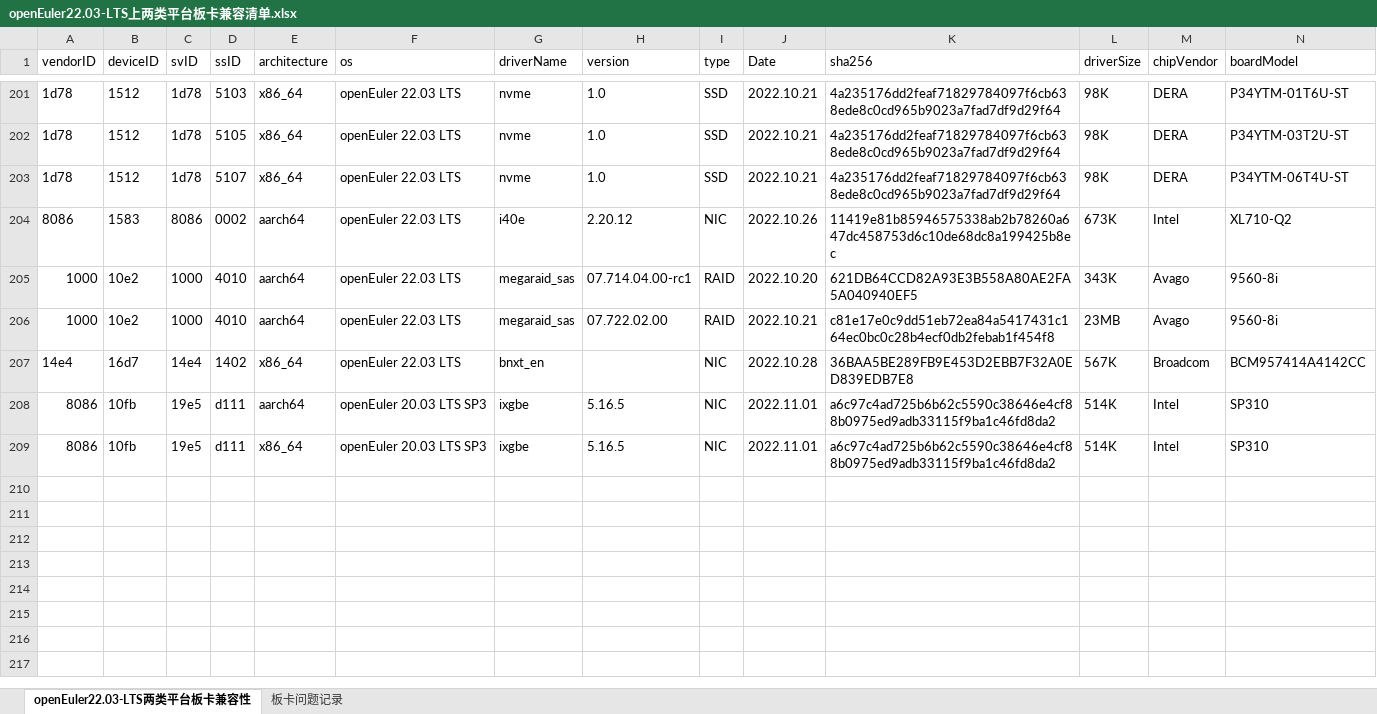
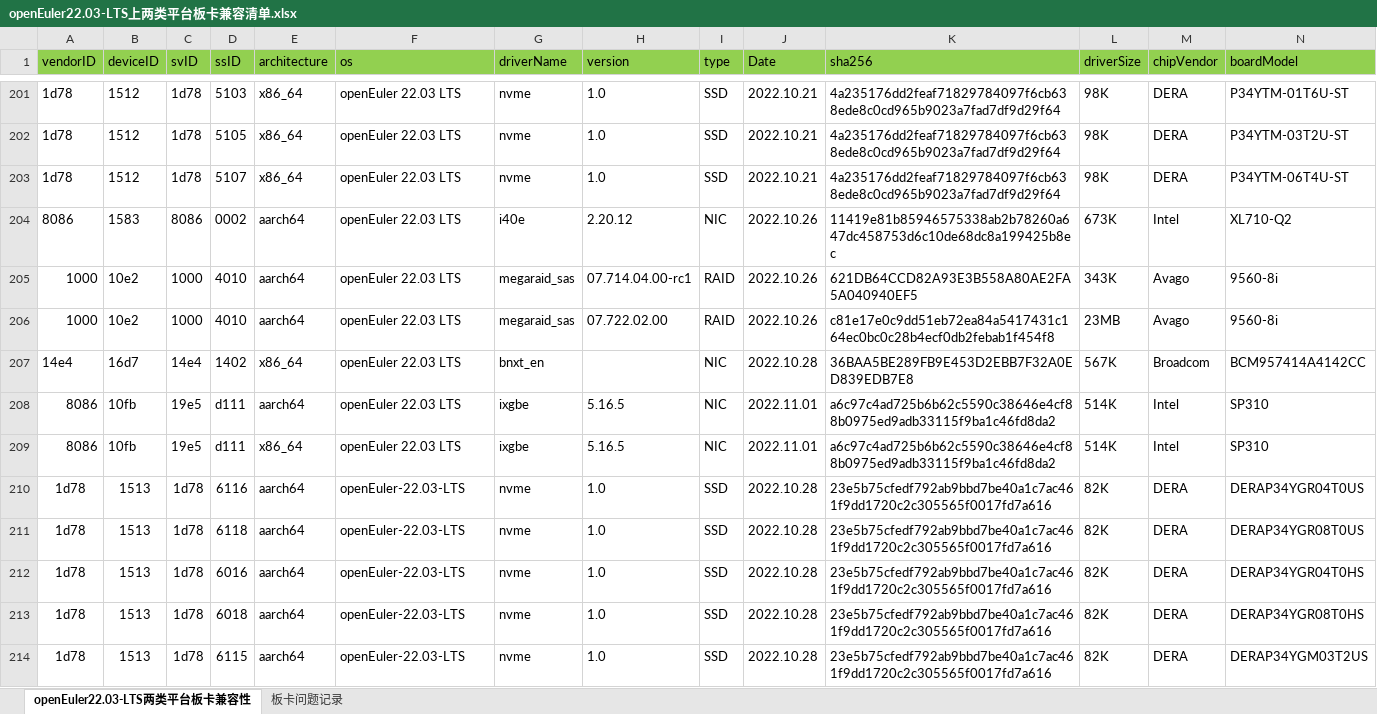
Before and after one commit to tttomorrow/euler-portal, an Excel workbook: data/compatibility/openEuler22.03-LTS上两类平台板卡兼容清单.xlsx, sheet openEuler22.03-LTS两类平台板卡兼容性, drawn as a sheet; only a part is shown, gaps mark what is left out; values as stored, in another font and other column widths than the file's, no borders; rows hold the shown columns only; the diff covers the shown part only; the diff names each change by its address in the sheet, - before the commit and + after, or states it on an @@ line.

Commit message:
Add 36 DERA inheritance conclusions

```diff
--- a/data/compatibility/openEuler22.03-LTS上两类平台板卡兼容清单.xlsx (sheet openEuler22.03-LTS两类平台板卡兼容性)
+++ b/data/compatibility/openEuler22.03-LTS上两类平台板卡兼容清单.xlsx (sheet openEuler22.03-LTS两类平台板卡兼容性)
-A1:N1 fill: none
+A1:N1 fill: #92D050
-J205 (Date): 2022.10.20
+J205 (Date): 2022.10.26
-J206 (Date): 2022.10.21
+J206 (Date): 2022.10.26
-F208:F209 (os): openEuler 20.03 LTS SP3
+F208:F209 (os): openEuler 22.03 LTS
+row 210: 1d78 | 1513 | 1d78 | 6116 | aarch64 | openEuler-22.03-LTS | nvme | 1.0 | SSD | 2022.10.28 | 23e5b75cfedf792ab9bbd7be40a1c7ac461f9dd1720c2c305565f0017fd7a616 | 82K | DERA | DERAP34YGR04T0US
+row 211: 1d78 | 1513 | 1d78 | 6118 | aarch64 | openEuler-22.03-LTS | nvme | 1.0 | SSD | 2022.10.28 | 23e5b75cfedf792ab9bbd7be40a1c7ac461f9dd1720c2c305565f0017fd7a616 | 82K | DERA | DERAP34YGR08T0US
+row 212: 1d78 | 1513 | 1d78 | 6016 | aarch64 | openEuler-22.03-LTS | nvme | 1.0 | SSD | 2022.10.28 | 23e5b75cfedf792ab9bbd7be40a1c7ac461f9dd1720c2c305565f0017fd7a616 | 82K | DERA | DERAP34YGR04T0HS
+row 213: 1d78 | 1513 | 1d78 | 6018 | aarch64 | openEuler-22.03-LTS | nvme | 1.0 | SSD | 2022.10.28 | 23e5b75cfedf792ab9bbd7be40a1c7ac461f9dd1720c2c305565f0017fd7a616 | 82K | DERA | DERAP34YGR08T0HS
+row 214: 1d78 | 1513 | 1d78 | 6115 | aarch64 | openEuler-22.03-LTS | nvme | 1.0 | SSD | 2022.10.28 | 23e5b75cfedf792ab9bbd7be40a1c7ac461f9dd1720c2c305565f0017fd7a616 | 82K | DERA | DERAP34YGM03T2US
```
Also changed, not shown: 31 added rows, 2 edited cells and cell formats elsewhere in this sheet, 2 other files.
